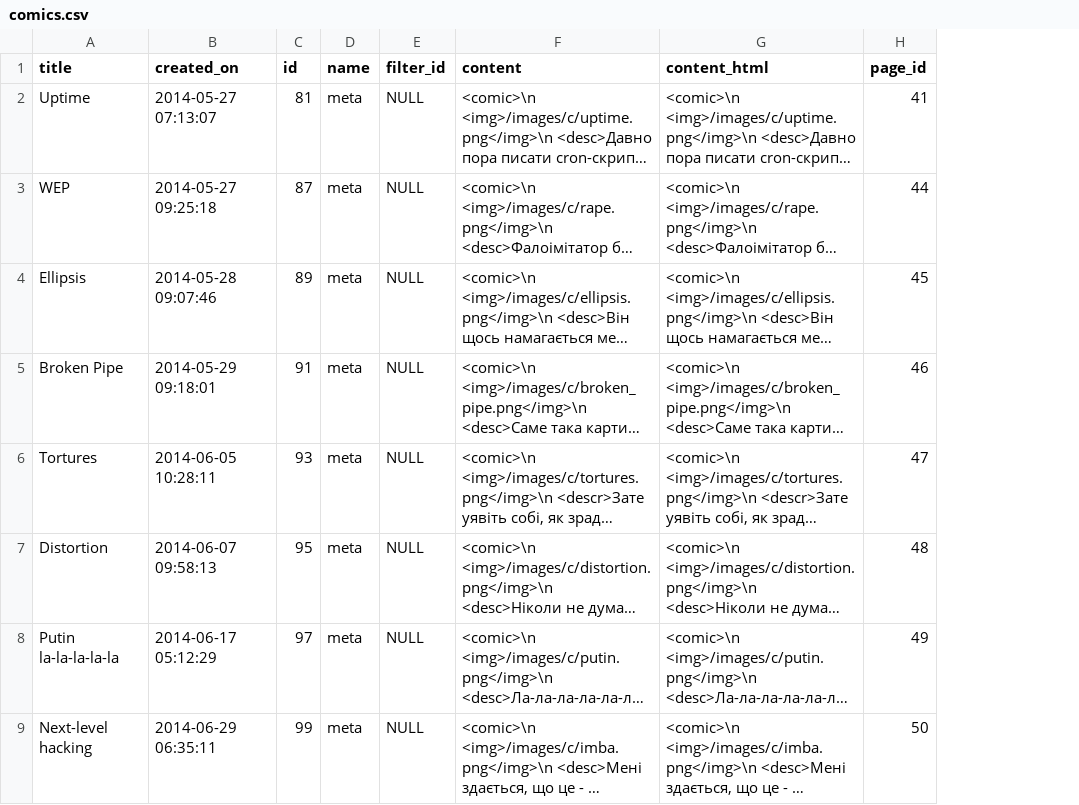
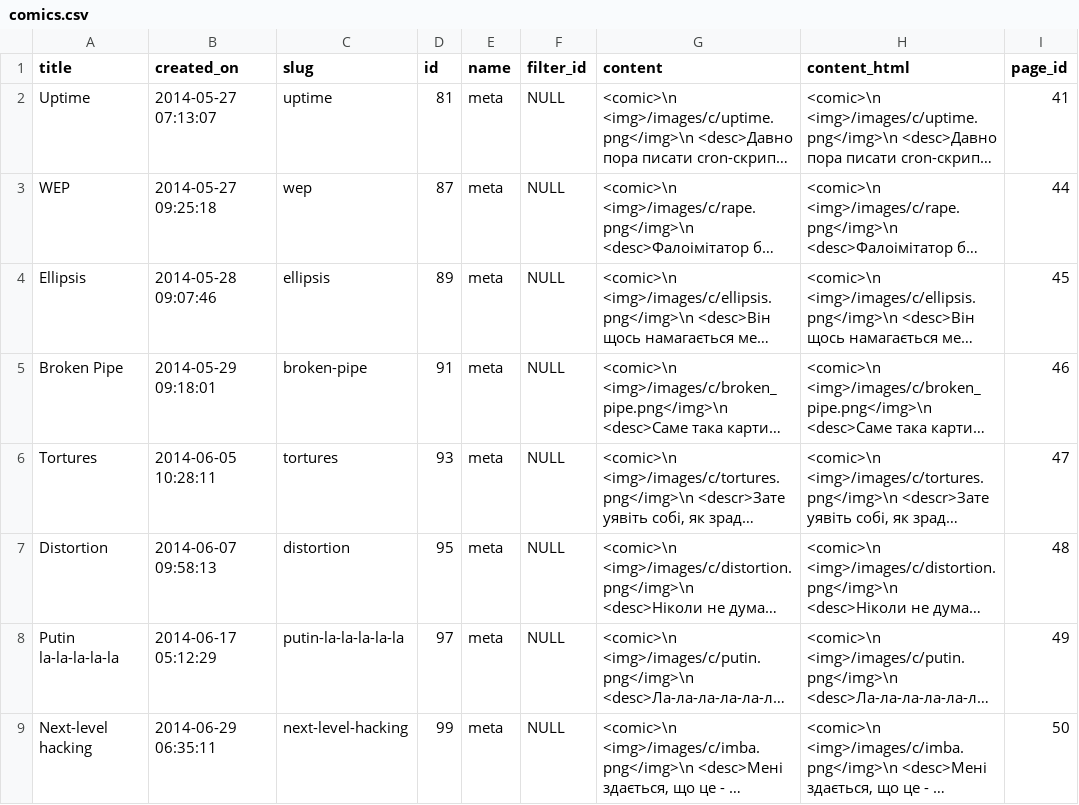
Before and after one commit to and3rson/website, a CSV file: data/comics.csv, drawn as a sheet; only a part is shown; long unchanged cells end in …; the diff names each change by its address in the sheet, - before the commit and + after, or states it on an @@ line.

```diff
--- a/data/comics.csv
+++ b/data/comics.csv
+column C (slug), rows 2-9: uptime | wep | ellipsis | broken-pipe | tortures | distortion | putin-la-la-la-la-la | next-level-hacking
```
Also changed, not shown: 19 other files.
